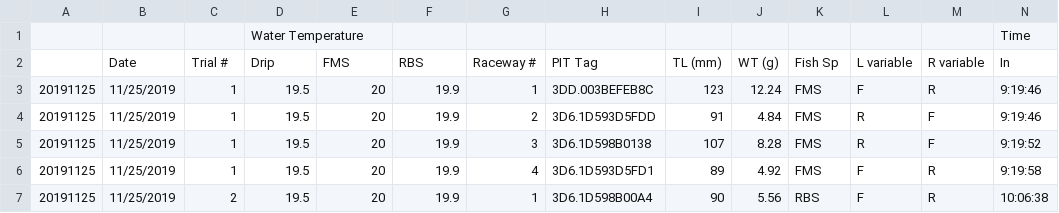
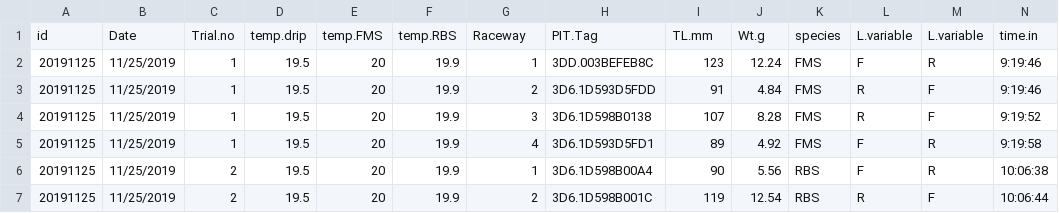
Before and after one commit to jkboyer/affiliation, a CSV file: data/raw/Affiliation Trial Master 2.csv, drawn as a sheet; only a part is shown; the shorter side is filled out with more unchanged rows; removed rows and columns are numbered as before the commit, all else as after; rows hold the shown columns only; the diff names each change by its address in the sheet, - before the commit and + after, or states it on an @@ line.

Commit message:
made master data R friendly

```diff
--- a/data/raw/Affiliation Trial Master 2.csv
+++ b/data/raw/Affiliation Trial Master 2.csv
-row 1:  |  |  | Water Temperature |  |  |  |  |  |  |  |  |  | Time
-row 2:  | Date | Trial # | Drip | FMS | RBS | Raceway # | PIT Tag | TL (mm) | WT (g) | Fish Sp | L variable | R variable | In
+row 1: id | Date | Trial.no | temp.drip | temp.FMS | temp.RBS | Raceway | PIT.Tag | TL.mm | Wt.g | species | L.variable | L.variable | time.in
```
